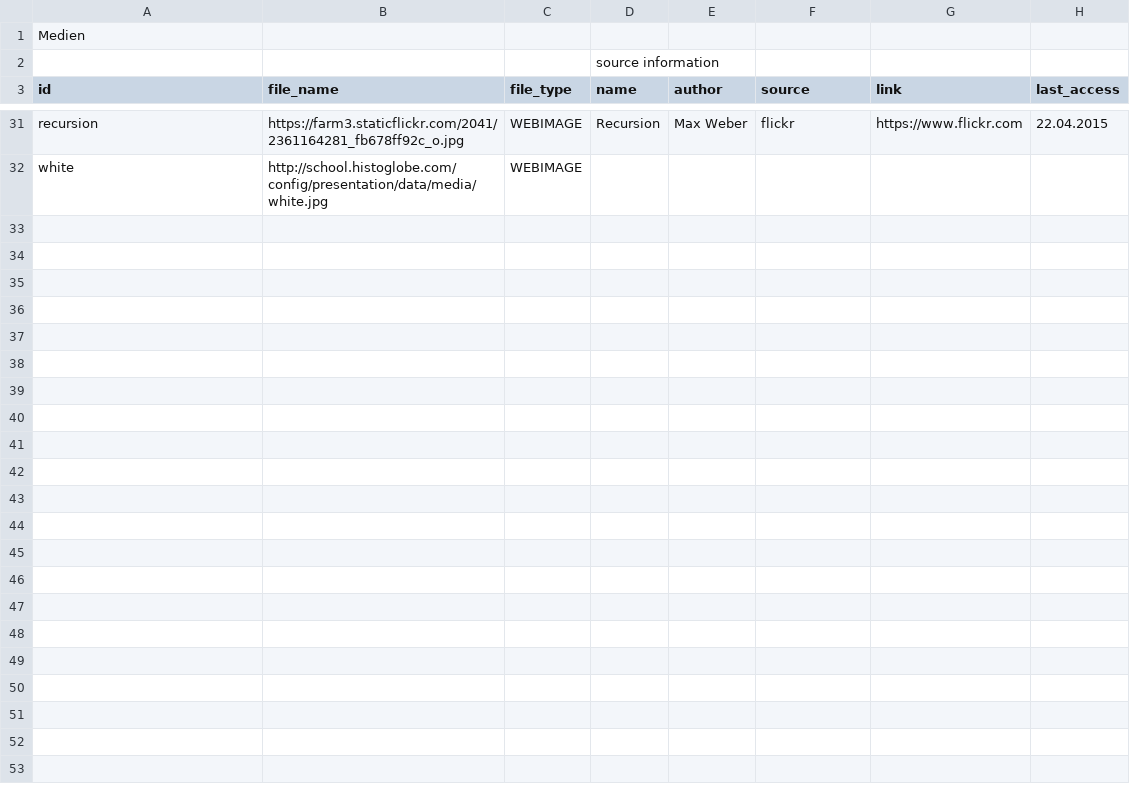
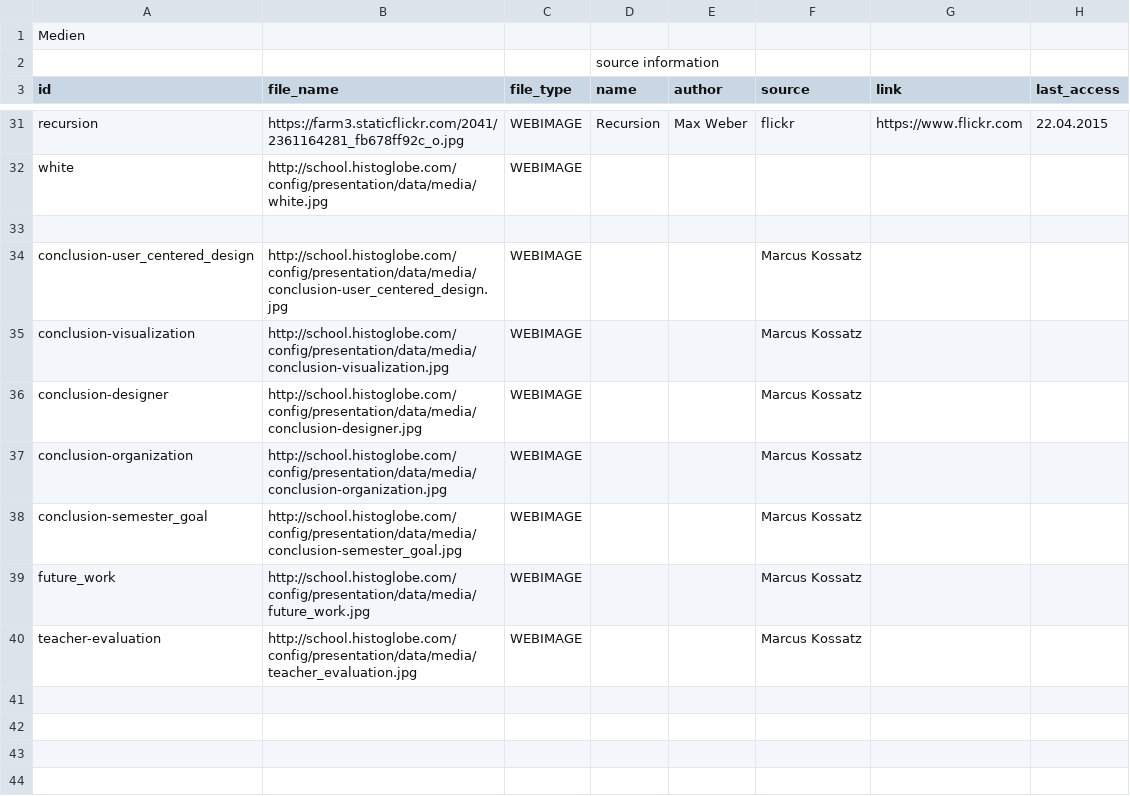
Before and after one commit to MenschMarcus/HistoGlobe_school, a CSV file: config/presentation/data/media.csv, drawn as a sheet; only a part is shown, gaps mark what is left out; the shorter side is filled out with more unchanged rows.

Commit message:
updated finally hivents and media

```diff
--- a/config/presentation/data/media.csv
+++ b/config/presentation/data/media.csv
@@ -33,9 +33,9 @@ white|http://school.histoglobe.com/config/presentation/data/media/white.jpg|WEBI
 |||||||
-|||||||
-|||||||
-|||||||
-|||||||
-|||||||
-|||||||
-|||||||
+conclusion-user_centered_design|http://school.histoglobe.com/config/presentation/data/media/conclusion-user_centered_design.jpg|WEBIMAGE|||Marcus Kossatz||
+conclusion-visualization|http://school.histoglobe.com/config/presentation/data/media/conclusion-visualization.jpg|WEBIMAGE|||Marcus Kossatz||
+conclusion-designer|http://school.histoglobe.com/config/presentation/data/media/conclusion-designer.jpg|WEBIMAGE|||Marcus Kossatz||
+conclusion-organization|http://school.histoglobe.com/config/presentation/data/media/conclusion-organization.jpg|WEBIMAGE|||Marcus Kossatz||
+conclusion-semester_goal|http://school.histoglobe.com/config/presentation/data/media/conclusion-semester_goal.jpg|WEBIMAGE|||Marcus Kossatz||
+future_work|http://school.histoglobe.com/config/presentation/data/media/future_work.jpg|WEBIMAGE|||Marcus Kossatz||
+teacher-evaluation|http://school.histoglobe.com/config/presentation/data/media/teacher_evaluation.jpg|WEBIMAGE|||Marcus Kossatz||
 |||||||
```
Also changed, not shown: config/presentation/data/hivents.csv.
